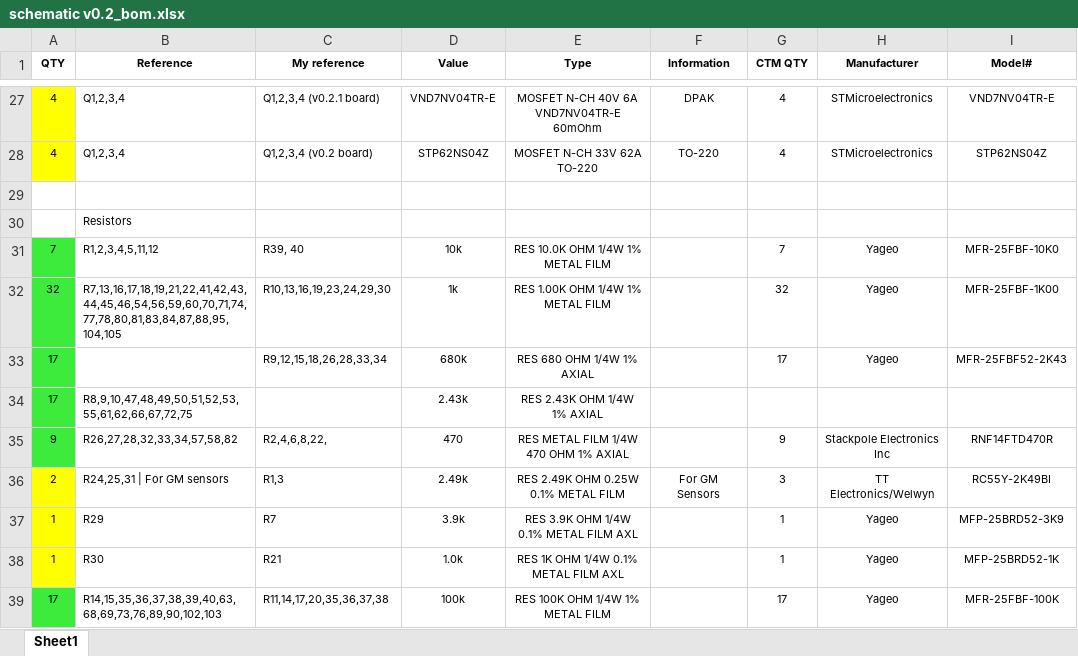
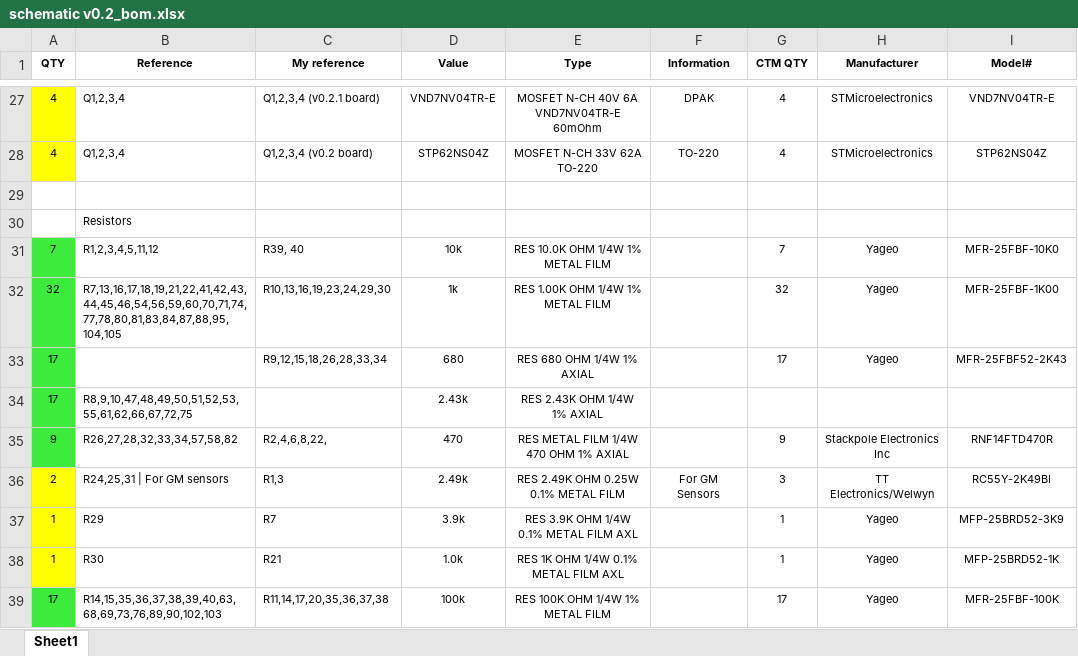
Before and after one commit to speeduino/speeduino, an Excel workbook: reference/hardware/v0.2/schematic v0.2_bom.xlsx, sheet Sheet1, drawn as a sheet; only a part is shown, gaps mark what is left out; values as stored, in another font and other column widths than the file's, no borders; the diff names each change by its address in the sheet, - before the commit and + after, or states it on an @@ line.

Commit message:
Fix for typo in v0.2 BOM

```diff
--- a/reference/hardware/v0.2/schematic v0.2_bom.xlsx (sheet Sheet1)
+++ b/reference/hardware/v0.2/schematic v0.2_bom.xlsx (sheet Sheet1)
-D33 (Value): 680k
+D33 (Value): 680
```
